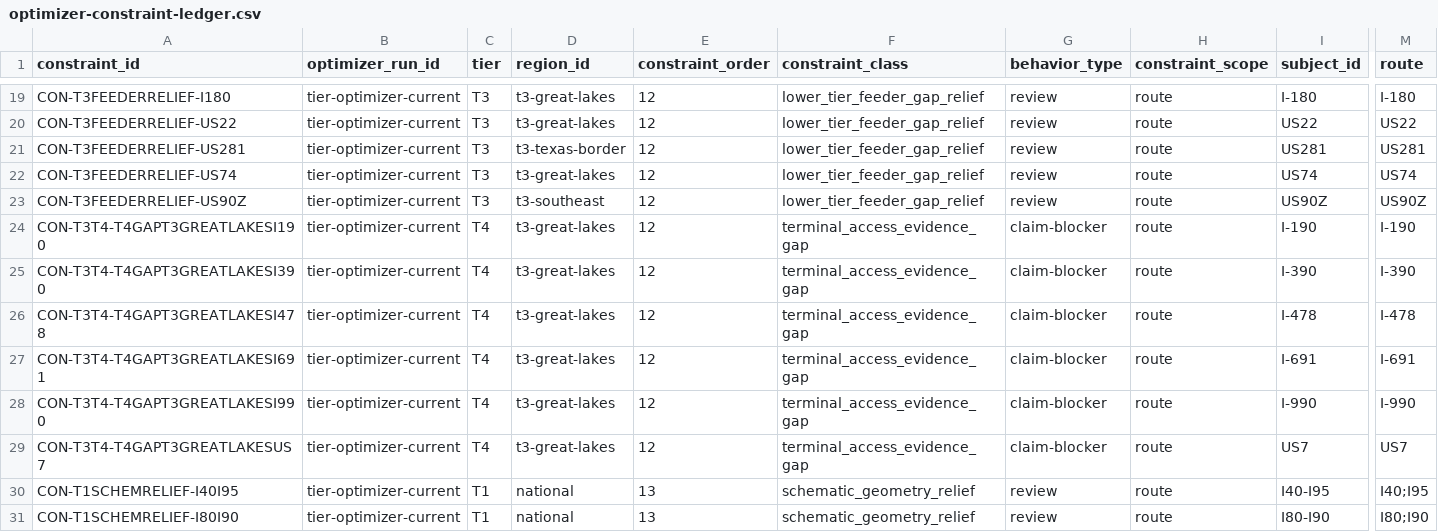
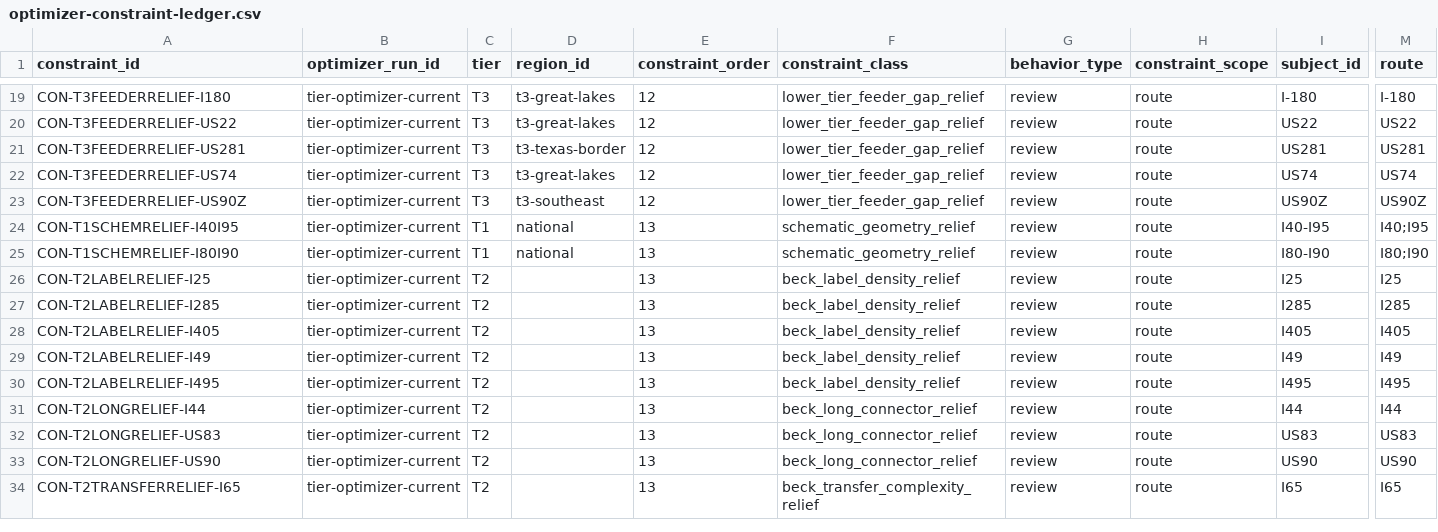
Before and after one commit to giodl73-repo/ROUTE, a CSV file: data/optimizer-constraint-ledger.csv, drawn as a sheet; only a part is shown, gaps mark what is left out; the shorter side is filled out with more unchanged rows; rows hold the shown columns only; the diff names each change by its address in the sheet, - before the commit and + after, or states it on an @@ line.

```diff
--- a/data/optimizer-constraint-ledger.csv
+++ b/data/optimizer-constraint-ledger.csv
-row 24: CON-T3T4-T4GAPT3GREATLAKESI190 | tier-optimizer-current | T4 | t3-great-lakes | 12 | terminal_access_evidence_gap | claim-blocker | route | I-190 | I-190
-row 25: CON-T3T4-T4GAPT3GREATLAKESI390 | tier-optimizer-current | T4 | t3-great-lakes | 12 | terminal_access_evidence_gap | claim-blocker | route | I-390 | I-390
-row 26: CON-T3T4-T4GAPT3GREATLAKESI478 | tier-optimizer-current | T4 | t3-great-lakes | 12 | terminal_access_evidence_gap | claim-blocker | route | I-478 | I-478
-row 27: CON-T3T4-T4GAPT3GREATLAKESI691 | tier-optimizer-current | T4 | t3-great-lakes | 12 | terminal_access_evidence_gap | claim-blocker | route | I-691 | I-691
-row 28: CON-T3T4-T4GAPT3GREATLAKESI990 | tier-optimizer-current | T4 | t3-great-lakes | 12 | terminal_access_evidence_gap | claim-blocker | route | I-990 | I-990
-row 29: CON-T3T4-T4GAPT3GREATLAKESUS7 | tier-optimizer-current | T4 | t3-great-lakes | 12 | terminal_access_evidence_gap | claim-blocker | route | US7 | US7
```
Also changed, not shown: data/map-publication-readiness.csv, data/optimizer-constraint-budget.csv, 7 other files.
